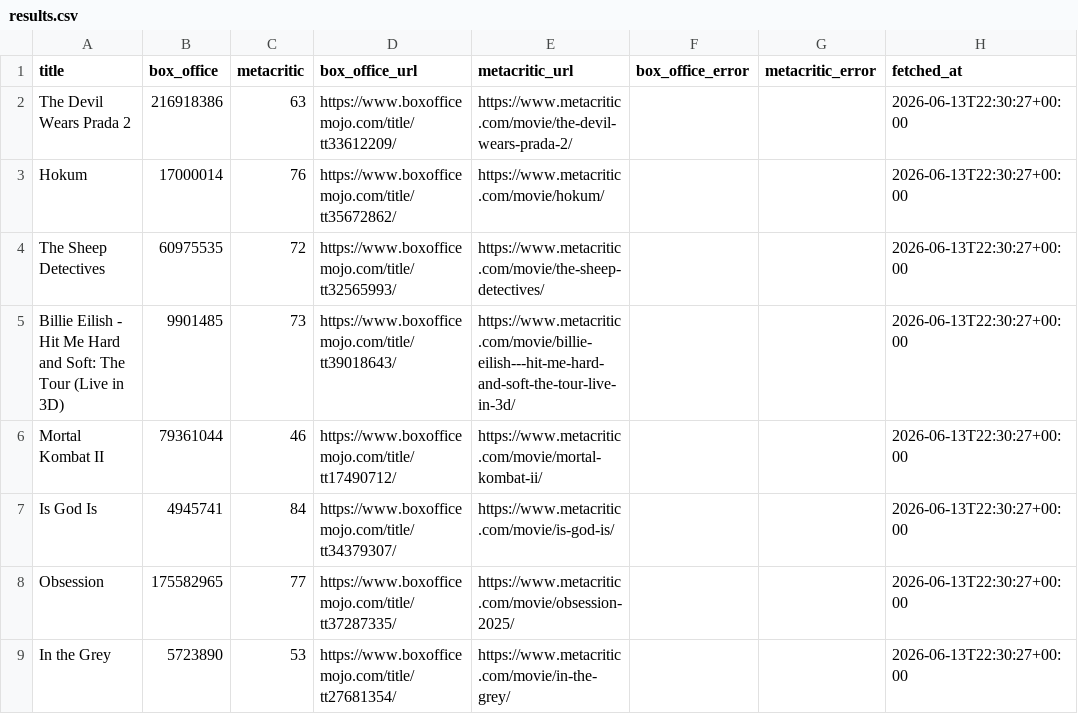
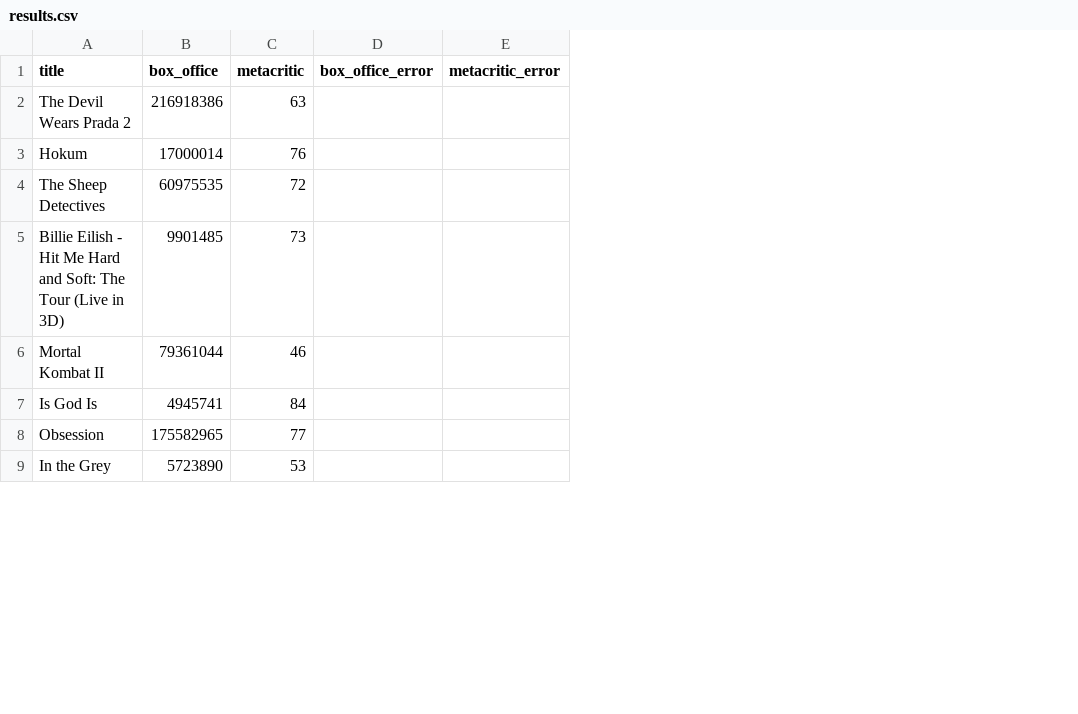
Before and after one commit to damonbayer/big-pic-preview, a CSV file: games/2026-summer/results.csv, drawn as a sheet; only a part is shown; the diff names each change by its address in the sheet, - before the commit and + after, or states it on an @@ line.

```diff
--- a/games/2026-summer/results.csv
+++ b/games/2026-summer/results.csv
-column D (box_office_url), rows 2-9: https://www.boxofficemojo.com/title/tt33612209/ | https://www.boxofficemojo.com/title/tt35672862/ | https://www.boxofficemojo.com/title/tt32565993/ | https://www.boxofficemojo.com/title/tt39018643/ | https://www.boxofficemojo.com/title/tt17490712/ | https://www.boxofficemojo.com/title/tt34379307/ | https://www.boxofficemojo.com/title/tt37287335/ | https://www.boxofficemojo.com/title/tt27681354/
-column E (metacritic_url), rows 2-9: https://www.metacritic.com/movie/the-devil-wears-prada-2/ | https://www.metacritic.com/movie/hokum/ | https://www.metacritic.com/movie/the-sheep-detectives/ | https://www.metacritic.com/movie/billie-eilish---hit-me-hard-and-soft-the-tour-live-in-3d/ | https://www.metacritic.com/movie/mortal-kombat-ii/ | https://www.metacritic.com/movie/is-god-is/ | https://www.metacritic.com/movie/obsession-2025/ | https://www.metacritic.com/movie/in-the-grey/
-column H (fetched_at), rows 2-9: all 2026-06-13T22:30:27+00:00
```
Also changed, not shown: games/2025-summer/results.csv, 6 other files.
